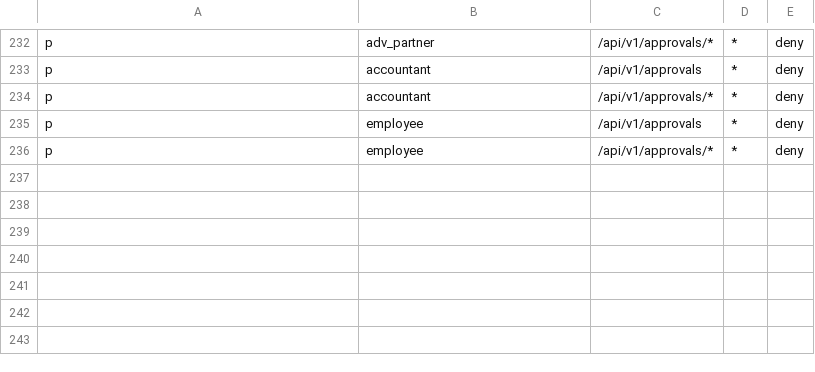
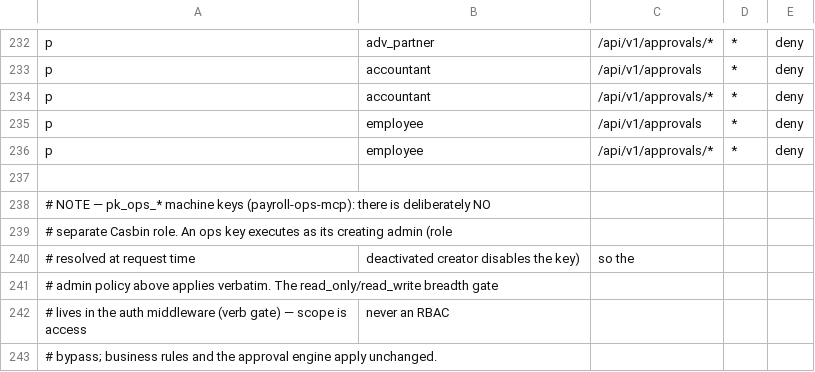
Before and after one commit to 4rankng/payroll, a CSV file: backend/configs/casbin_policy.csv, drawn as a sheet; only a part is shown, gaps mark what is left out; the diff names each change by its address in the sheet, - before the commit and + after, or states it on an @@ line.

Commit message:
feat(opsapikey): pk_ops_* admin-equivalent machine keys with scope toggle
Backend scope model for payroll-ops-mcp (plan phase 1):

- ops_api_keys table + domain + repository: pk_ops_* namespace (separate
  from mcp_* chat keys), read_only (default) / read_write scope, and a
  write-window bound that lazily reverts read_write to read_only at
  expiry — evaluated per request, so admin flips and lapsed windows block
  the very next call (stale-scope constraint).
- Auth middleware ops branch: kill switch PAYROLL_OPS_MCP_DISABLED (503,
  structured code), wrong-surface deny with audit alert (ops key on
  /api/v1/mcp or credential management -> 403 ops_wrong_surface, never
  200), per-key ops-tier rate limit (separate pool), scope-at-time verb
  gate, and exactly one audit_logs row per call (key id, agent,
  scope-at-time, tool tag, sha256 payload digest).
- The key executes as its creating admin: the app's own RBAC and business
  rules apply unchanged; scope is access, never a bypass.
- Admin endpoints: create/list/revoke + OTP-gated scope toggle
  (PUT /admin/ops-api-keys/:id/scope) + machine self-introspection
  (GET /ops/key-info) for the MCP server's startup/per-call scope check.
- Integration handshake gate (mcp_key_auth) treats pk_ops_* keys as
  wrong-scope probes: 403 with audit alert, not a bare 401.
- ForbiddenWithCode now serializes its code (omitempty keeps existing
  callers byte-identical).

```diff
--- a/backend/configs/casbin_policy.csv
+++ b/backend/configs/casbin_policy.csv
+row 237: (empty)
+row 238: # NOTE — pk_ops_* machine keys (payroll-ops-mcp): there is deliberately NO
+row 239: # separate Casbin role. An ops key executes as its creating admin (role
+row 240: # resolved at request time | deactivated creator disables the key) | so the
+row 241: # admin policy above applies verbatim. The read_only/read_write breadth gate
+row 242: # lives in the auth middleware (verb gate) — scope is access | never an RBAC
+row 243: # bypass; business rules and the approval engine apply unchanged.
```
Also changed, not shown: 25 other files.
